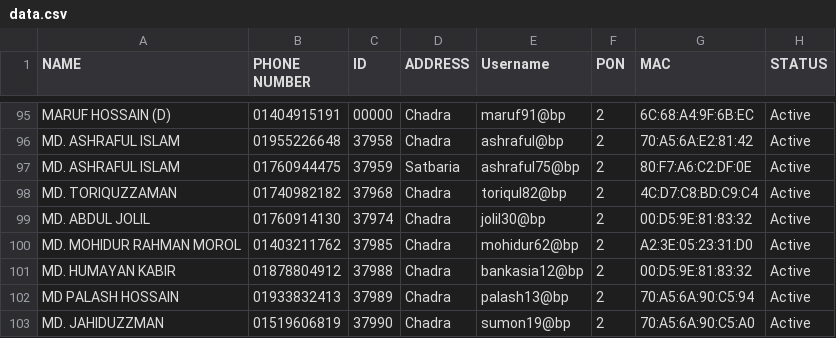
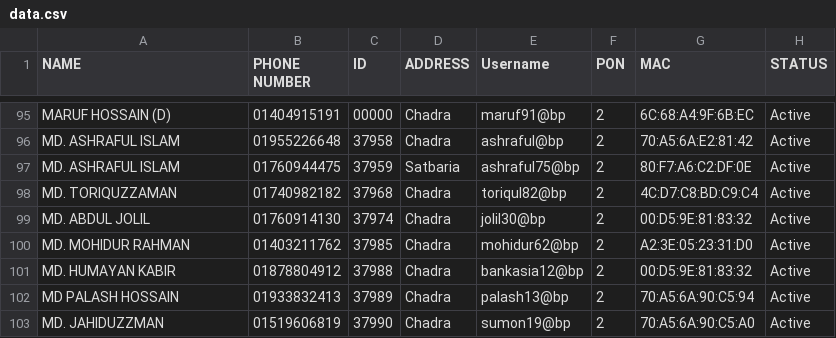
Before and after one commit to masud673/masud, a CSV file: data.csv, drawn as a sheet; only a part is shown, gaps mark what is left out.

Commit message:
data.csv

```diff
--- a/data.csv
+++ b/data.csv
@@ -99,3 +99,3 @@ MD. TORIQUZZAMAN,01740982182,37968,Chadra,toriqul82@bp,2,4C:D7:C8:BD:C9:C4,Activ
 MD. ABDUL JOLIL,01760914130,37974,Chadra,jolil30@bp,2,00:D5:9E:81:83:32,Active
-MD. MOHIDUR RAHMAN MOROL,01403211762,37985,Chadra,mohidur62@bp,2,A2:3E:05:23:31:D0,Active
+MD. MOHIDUR RAHMAN,01403211762,37985,Chadra,mohidur62@bp,2,A2:3E:05:23:31:D0,Active
 MD. HUMAYAN KABIR,01878804912,37988,Chadra,bankasia12@bp,2,00:D5:9E:81:83:32,Active
```
